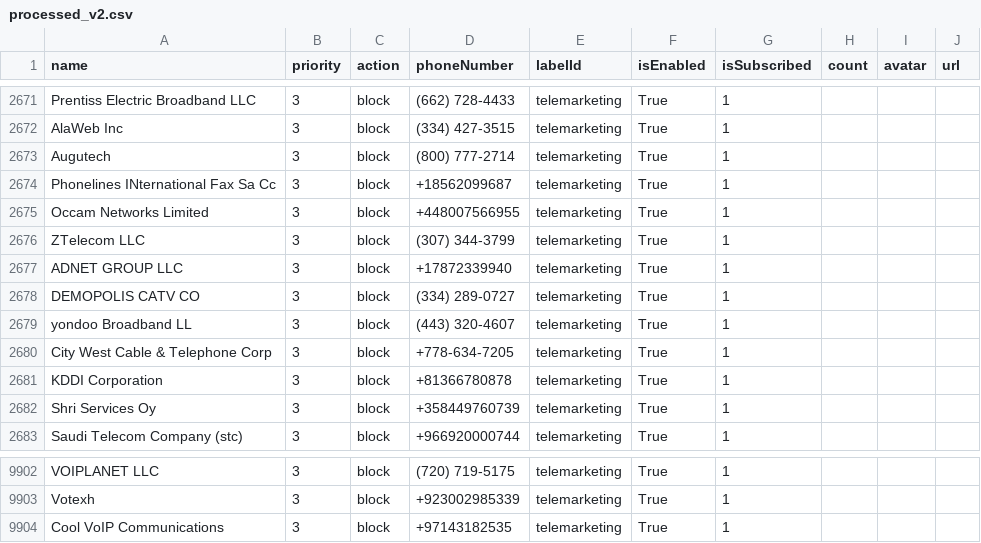
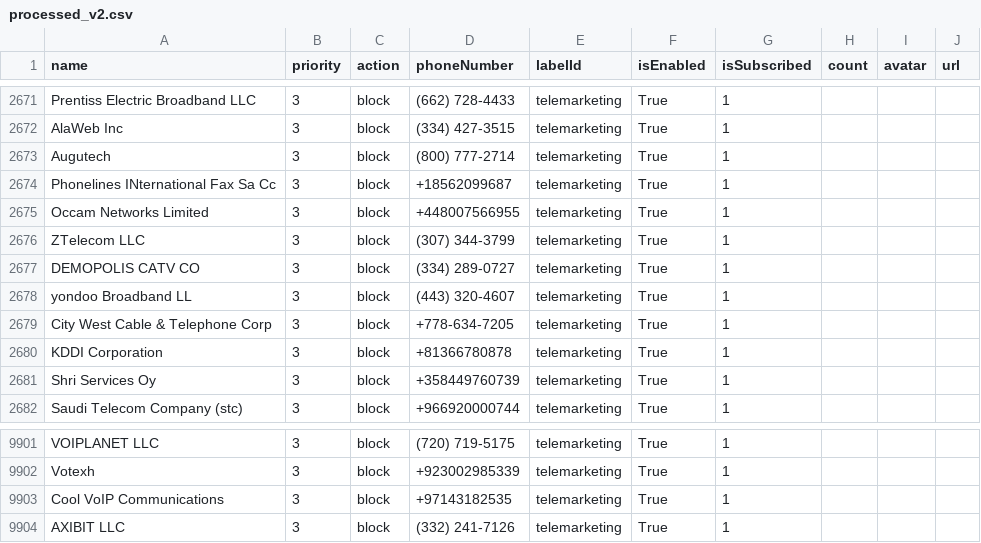
Before and after one commit to haygcao/vccard, a CSV file: US/processed_v2.csv, drawn as a sheet; only a part is shown, gaps mark what is left out; removed rows and columns are numbered as before the commit, all else as after; the diff names each change by its address in the sheet, - before the commit and + after, or states it on an @@ line.

```diff
--- a/US/processed_v2.csv
+++ b/US/processed_v2.csv
-row 2677: ADNET GROUP LLC | 3 | block | +17872339940 | telemarketing | True | 1
+row 9904: AXIBIT LLC | 3 | block | (332) 241-7126 | telemarketing | True | 1
```
Also changed, not shown: US/processed_data.csv.
